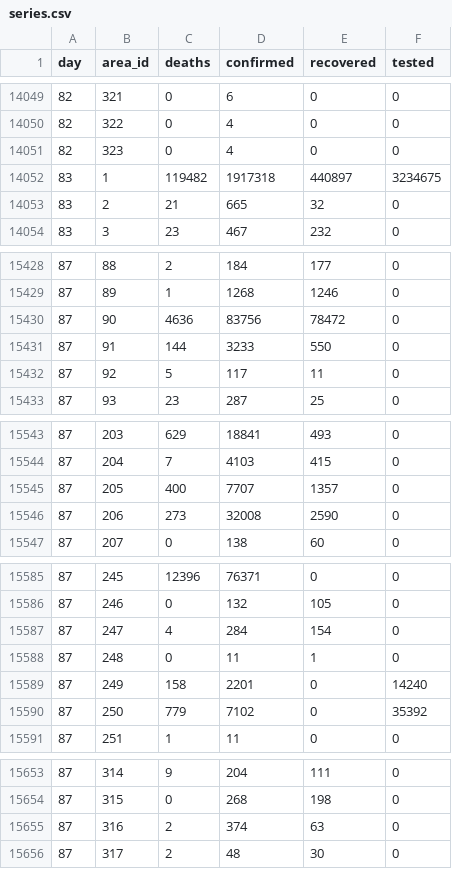
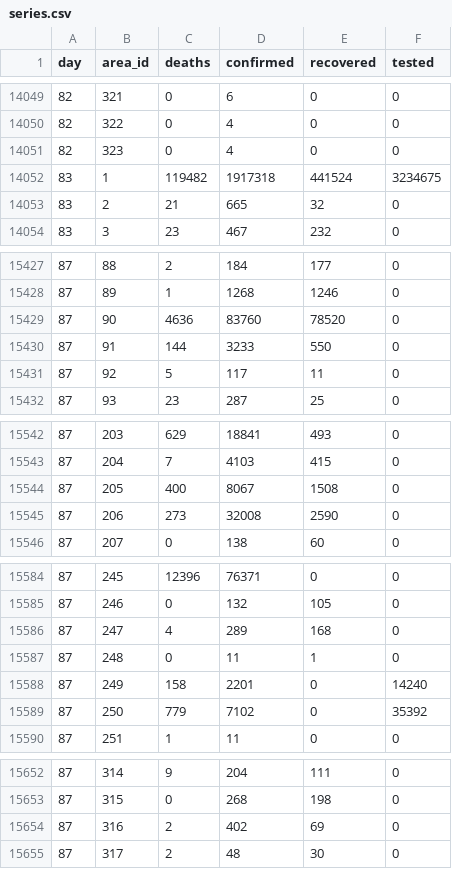
Before and after one commit to kennygrant/coronavirus, a CSV file: data/series.csv, drawn as a sheet; only a part is shown, gaps mark what is left out; the diff covers the shown part only.

```diff
--- a/data/series.csv
+++ b/data/series.csv
@@ -14051,3 +14051,3 @@ day,area_id,deaths,confirmed,recovered,tested
 82,323,0,4,0,0
-83,1,119482,1917318,440897,3234675
+83,1,119482,1917318,441524,3234675
 83,2,21,665,32,0
@@ -15429,3 +15428,3 @@ day,area_id,deaths,confirmed,recovered,tested
 87,89,1,1268,1246,0
-87,90,4636,83756,78472,0
+87,90,4636,83760,78520,0
 87,91,144,3233,550,0
@@ -15544,3 +15543,3 @@ day,area_id,deaths,confirmed,recovered,tested
 87,204,7,4103,415,0
-87,205,400,7707,1357,0
+87,205,400,8067,1508,0
 87,206,273,32008,2590,0
@@ -15586,3 +15585,3 @@ day,area_id,deaths,confirmed,recovered,tested
 87,246,0,132,105,0
-87,247,4,284,154,0
+87,247,4,289,168,0
 87,248,0,11,1,0
@@ -15654,3 +15653,3 @@ day,area_id,deaths,confirmed,recovered,tested
 87,315,0,268,198,0
-87,316,2,374,63,0
+87,316,2,402,69,0
 87,317,2,48,30,0
```
Also changed, not shown: 1 removed row and 19 edited cells elsewhere in this file.
